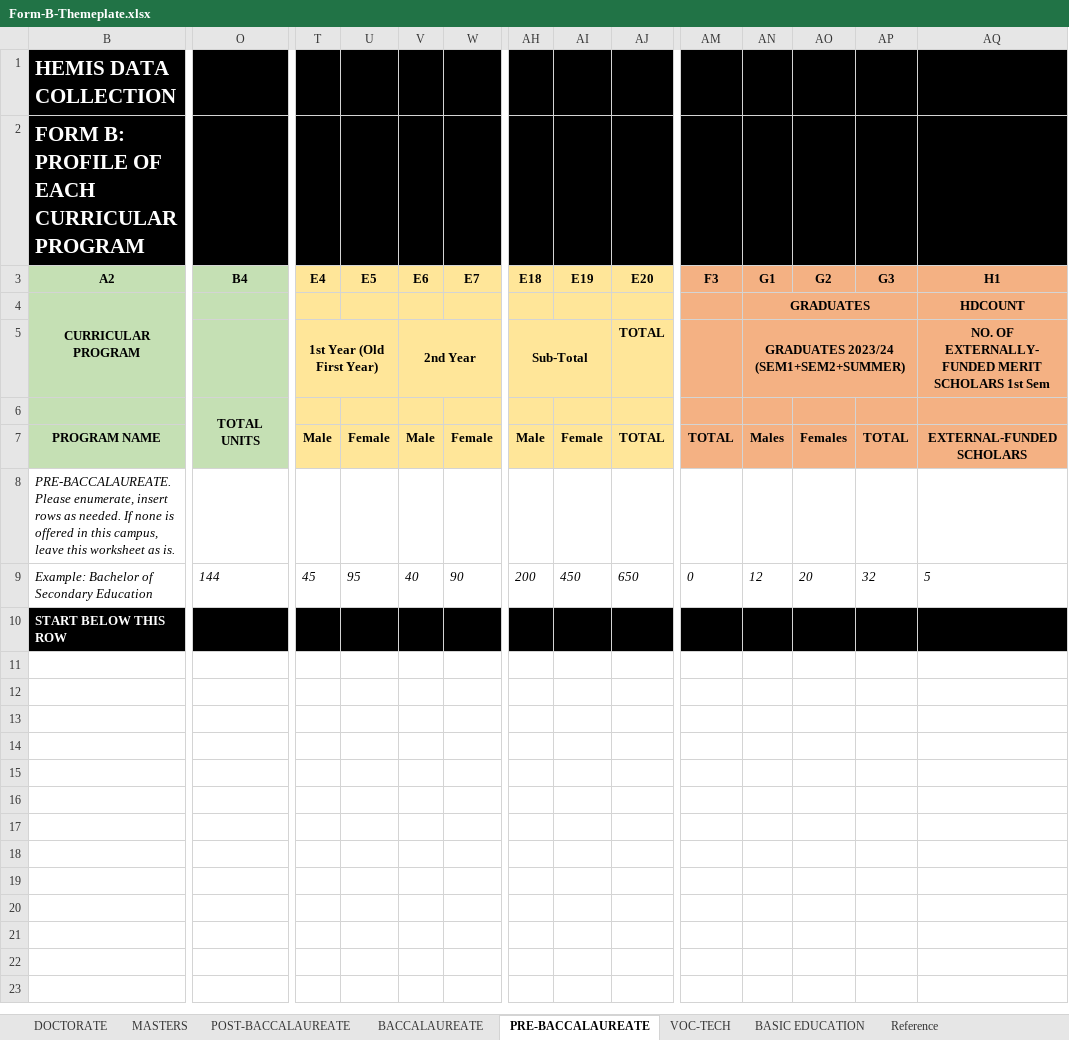
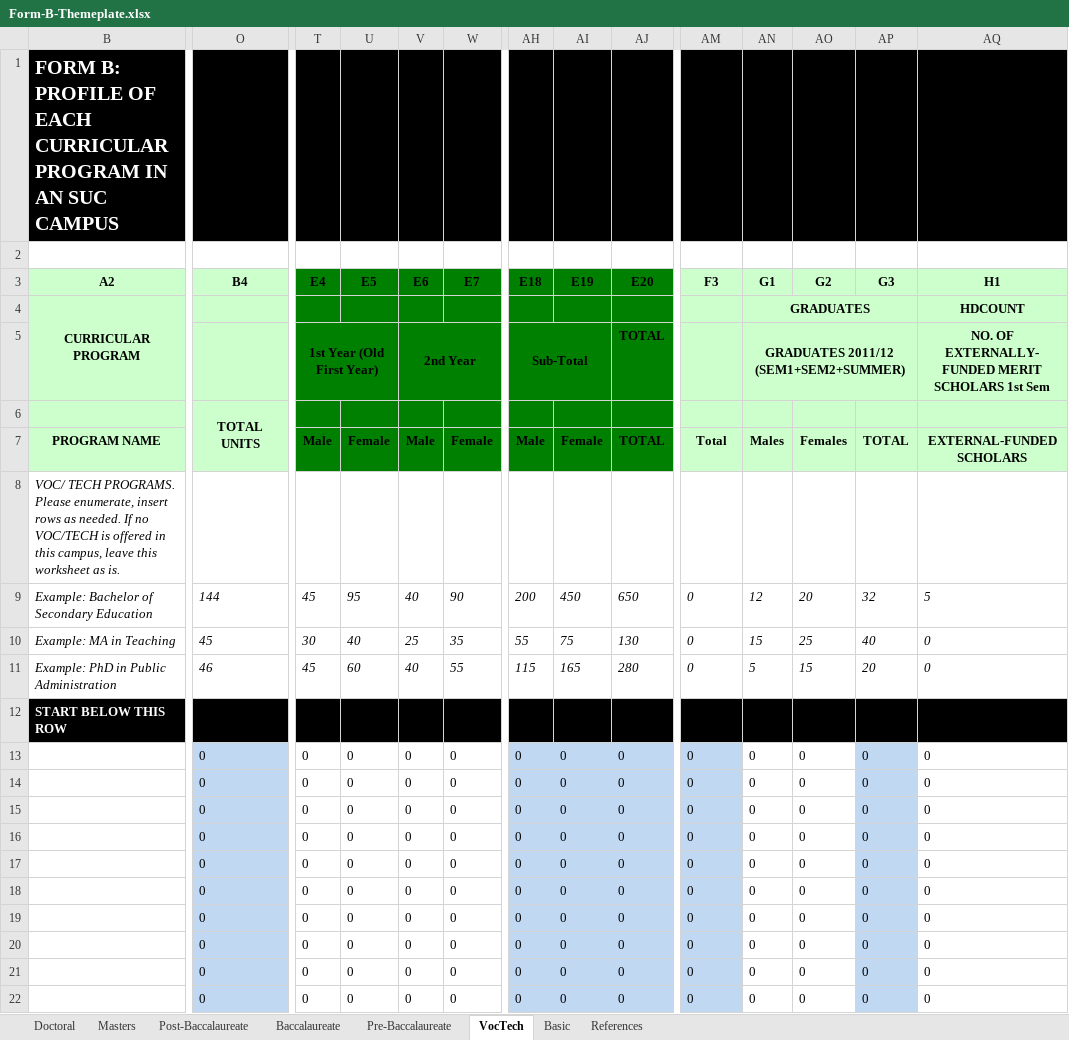
Before and after one commit to Adrian-Suson/Hemis, an Excel workbook: public/templates/Form-B-Themeplate.xlsx, sheet VocTech, drawn as a sheet; only a part is shown, gaps mark what is left out; values as stored, in another font and other column widths than the file's, no borders; rows hold the shown columns only; the diff covers the shown part only; the diff names each change by its address in the sheet, - before the commit and + after, or states it on an @@ line.

```diff
--- a/public/templates/Form-B-Themeplate.xlsx (sheet VocTech)
+++ b/public/templates/Form-B-Themeplate.xlsx (sheet VocTech)
-sheet tab: DOCTORATE
+sheet tab: Doctoral
-sheet tab: MASTERS
+sheet tab: Post-Baccalaureate
-sheet tab: POST-BACCALAUREATE
+sheet tab: Baccalaureate
-sheet tab: BACCALAUREATE
+sheet tab: Pre-Baccalaureate
-sheet tab: PRE-BACCALAUREATE
+sheet tab: VocTech
-sheet tab: VOC-TECH
+sheet tab: Basic
-sheet tab: Reference
+sheet tab: References
-sheet tab: BASIC EDUCATION
+sheet tab: Masters
-B1: HEMIS DATA COLLECTION
+B1: FORM B: PROFILE OF EACH CURRICULAR PROGRAM IN AN SUC CAMPUS
@@ B1 text size: smaller @@
-B2: FORM B: PROFILE OF EACH CURRICULAR PROGRAM
+B2: (empty)
-B2:AQ2 fill: #000000
+B2:AQ2 fill: none
-B3:O7 fill: #C5E0B4
+B3:O7 fill: #CCFFCC
-T3:AJ7 fill: #FFE699
+T3:AJ7 fill: #008000
-AM3:AQ7 fill: #F4B183
+AM3:AQ7 fill: #CCFFCC
-AN5: GRADUATES 2023/24 (SEM1+SEM2+SUMMER)
+AN5: GRADUATES 2011/12 (SEM1+SEM2+SUMMER)
-AM7: TOTAL
+AM7: Total
-B8: PRE-BACCALAUREATE. Please enumerate, insert rows as needed. If none is offered…
+B8: VOC/ TECH PROGRAMS. Please enumerate, insert rows as needed. If no VOC/TECH is offered…
+row 10: Example: MA in Teaching | 45 | 30 | 40 | 25 | 35 | 55 | 75 | 130 | 0 | 15 | 25 | 40 | 0
+row 11: Example: PhD in Public Administration | 46 | 45 | 60 | 40 | 55 | 115 | 165 | 280 | 0 | 5 | 15 | 20 | 0
+row 13:  | 0 | 0 | 0 | 0 | 0 | 0 | 0 | 0 | 0 | 0 | 0 | 0 | 0
+row 14:  | 0 | 0 | 0 | 0 | 0 | 0 | 0 | 0 | 0 | 0 | 0 | 0 | 0
+row 15:  | 0 | 0 | 0 | 0 | 0 | 0 | 0 | 0 | 0 | 0 | 0 | 0 | 0
+row 16:  | 0 | 0 | 0 | 0 | 0 | 0 | 0 | 0 | 0 | 0 | 0 | 0 | 0
+row 17:  | 0 | 0 | 0 | 0 | 0 | 0 | 0 | 0 | 0 | 0 | 0 | 0 | 0
+row 18:  | 0 | 0 | 0 | 0 | 0 | 0 | 0 | 0 | 0 | 0 | 0 | 0 | 0
+row 19:  | 0 | 0 | 0 | 0 | 0 | 0 | 0 | 0 | 0 | 0 | 0 | 0 | 0
+row 20:  | 0 | 0 | 0 | 0 | 0 | 0 | 0 | 0 | 0 | 0 | 0 | 0 | 0
+row 21:  | 0 | 0 | 0 | 0 | 0 | 0 | 0 | 0 | 0 | 0 | 0 | 0 | 0
+row 22:  | 0 | 0 | 0 | 0 | 0 | 0 | 0 | 0 | 0 | 0 | 0 | 0 | 0
```
Also changed, not shown: cell formats elsewhere in this sheet, sheet Doctoral, sheet Post-Baccalaureate, sheet Pre-Baccalaureate, sheet Baccalaureate, sheet Basic, hidden cells, public/templates/Form-A-Themeplate.xlsx, 22 other files.
